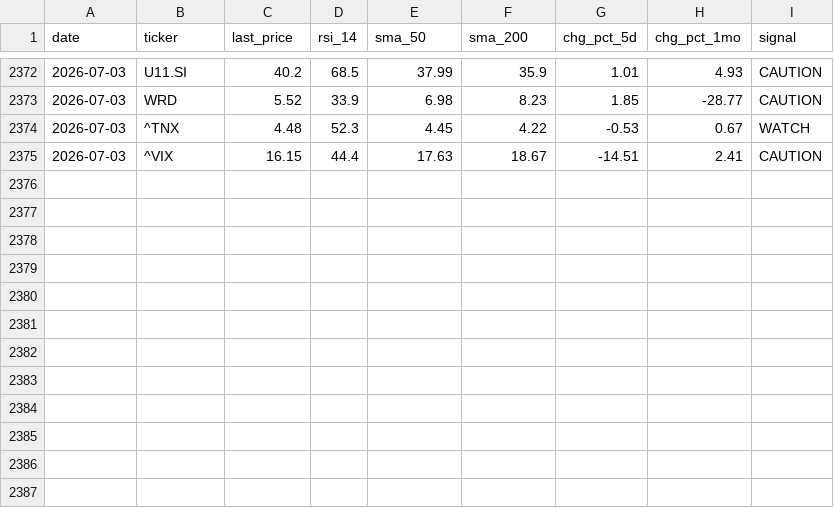
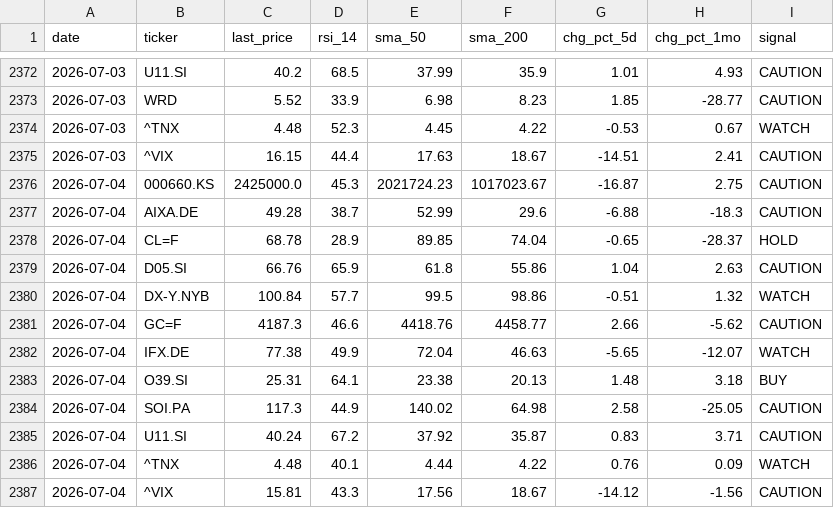
Before and after one commit to marcuslai1/market-dashboard, a CSV file: data/market_data.csv, drawn as a sheet; only a part is shown, gaps mark what is left out; the diff names each change by its address in the sheet, - before the commit and + after, or states it on an @@ line.

```diff
--- a/data/market_data.csv
+++ b/data/market_data.csv
+row 2376: 2026-07-04 | 000660.KS | 2425000.0 | 45.3 | 2021724.23 | 1017023.67 | -16.87 | 2.75 | CAUTION
+row 2377: 2026-07-04 | AIXA.DE | 49.28 | 38.7 | 52.99 | 29.6 | -6.88 | -18.3 | CAUTION
+row 2378: 2026-07-04 | CL=F | 68.78 | 28.9 | 89.85 | 74.04 | -0.65 | -28.37 | HOLD
+row 2379: 2026-07-04 | D05.SI | 66.76 | 65.9 | 61.8 | 55.86 | 1.04 | 2.63 | CAUTION
+row 2380: 2026-07-04 | DX-Y.NYB | 100.84 | 57.7 | 99.5 | 98.86 | -0.51 | 1.32 | WATCH
+row 2381: 2026-07-04 | GC=F | 4187.3 | 46.6 | 4418.76 | 4458.77 | 2.66 | -5.62 | CAUTION
+row 2382: 2026-07-04 | IFX.DE | 77.38 | 49.9 | 72.04 | 46.63 | -5.65 | -12.07 | WATCH
+row 2383: 2026-07-04 | O39.SI | 25.31 | 64.1 | 23.38 | 20.13 | 1.48 | 3.18 | BUY
+row 2384: 2026-07-04 | SOI.PA | 117.3 | 44.9 | 140.02 | 64.98 | 2.58 | -25.05 | CAUTION
+row 2385: 2026-07-04 | U11.SI | 40.24 | 67.2 | 37.92 | 35.87 | 0.83 | 3.71 | CAUTION
+row 2386: 2026-07-04 | ^TNX | 4.48 | 40.1 | 4.44 | 4.22 | 0.76 | 0.09 | WATCH
+row 2387: 2026-07-04 | ^VIX | 15.81 | 43.3 | 17.56 | 18.67 | -14.12 | -1.56 | CAUTION
```
Also changed, not shown: data/claude_analysis.csv, data/pipeline_stats.csv, 2 other files.
